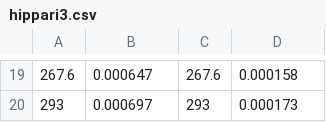
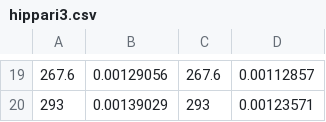
Before and after one commit to aimanamri/mechanicalEngineering, a CSV file: hippari3.csv, drawn as a sheet; only a part is shown, gaps mark what is left out; the diff covers the shown part only.

```diff
--- a/hippari3.csv
+++ b/hippari3.csv
@@ -19,2 +19,2 @@
-267.6,0.000647,267.6,0.000158
-293,0.000697,293,0.000173
+267.6,0.00129056,267.6,0.00112857
+293,0.00139029,293,0.00123571
```
Also changed, not shown: 32 edited cells elsewhere in this file, hippari.csv, hippari2.csv, 12 other files.
